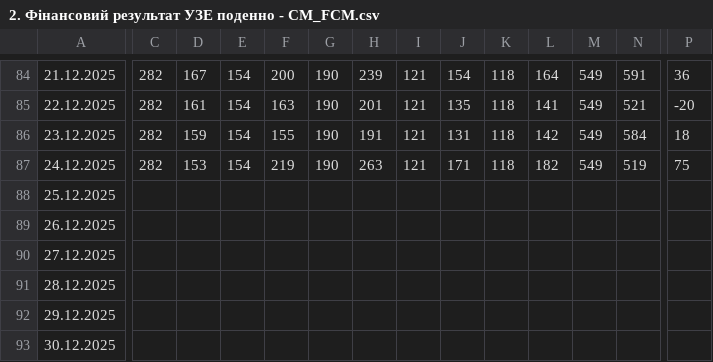
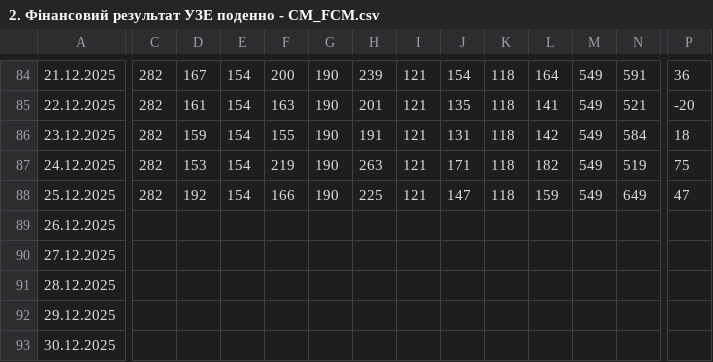
Before and after one commit to viktor1306/financial_monitor, a CSV file: data/2. Фінансовий результат УЗЕ поденно - CM_FCM.csv, drawn as a sheet; only a part is shown, gaps mark what is left out; the diff covers the shown part only; the diff names each change by its address in the sheet, - before the commit and + after, or states it on an @@ line.

```diff
--- a/data/2. Фінансовий результат УЗЕ поденно - CM_FCM.csv
+++ b/data/2. Фінансовий результат УЗЕ поденно - CM_FCM.csv
-C88: (empty)
+C88: 282
-D88: (empty)
+D88: 192
-E88: (empty)
+E88: 154
-F88: (empty)
+F88: 166
-G88: (empty)
+G88: 190
-H88: (empty)
+H88: 225
-I88: (empty)
+I88: 121
-J88: (empty)
+J88: 147
-K88: (empty)
+K88: 118
-L88: (empty)
+L88: 159
-M88: (empty)
+M88: 549
-N88: (empty)
+N88: 649
-P88: (empty)
+P88: 47
```
Also changed, not shown: 31 edited cells elsewhere in this file.
